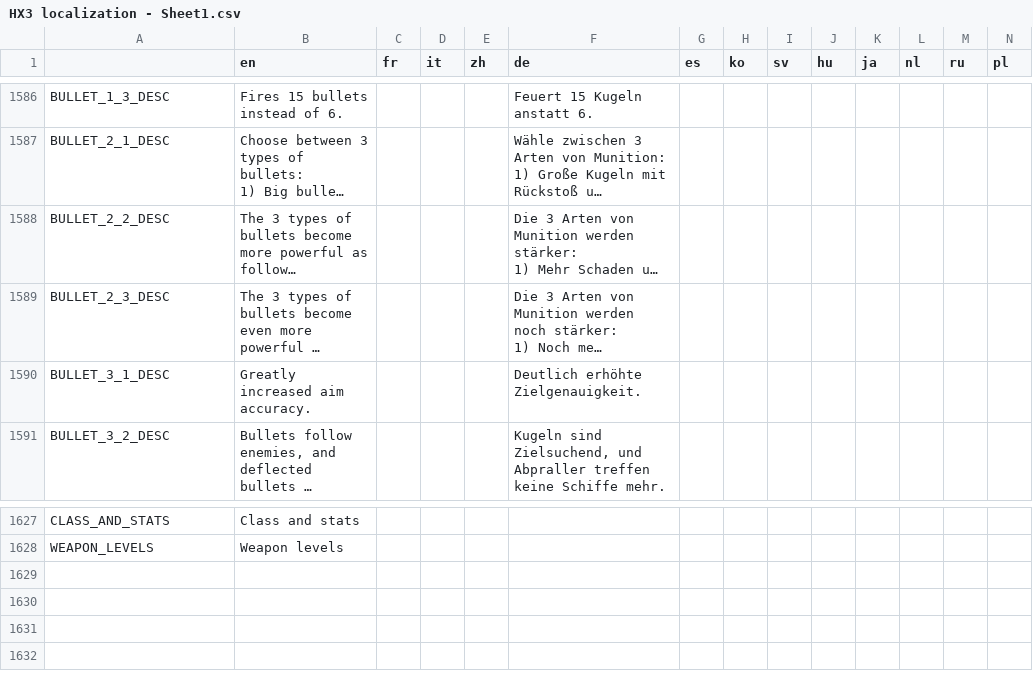
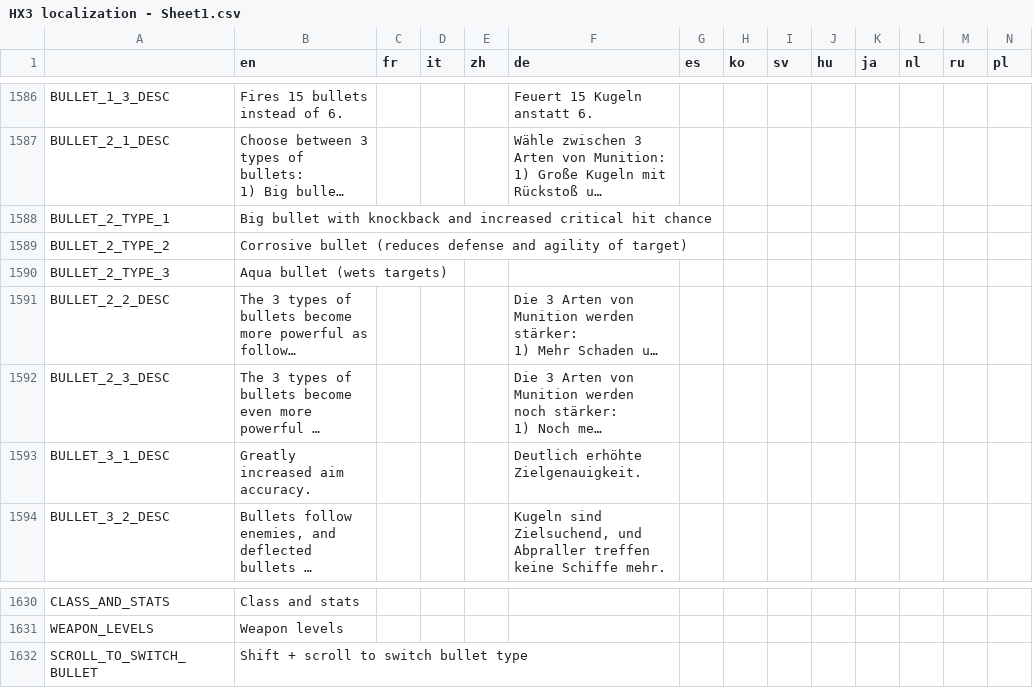
Before and after one commit to Apple0726/helixteus-3, a CSV file: Text/HX3 localization - Sheet1.csv, drawn as a sheet; only a part is shown, gaps mark what is left out; long unchanged cells end in …; the diff names each change by its address in the sheet, - before the commit and + after, or states it on an @@ line.

Commit message:
Add UI to allow player to select a specific bullet (bullet 2nd path)

```diff
--- a/Text/HX3 localization - Sheet1.csv
+++ b/Text/HX3 localization - Sheet1.csv
+row 1588: BULLET_2_TYPE_1 | Big bullet with knockback and increased critical hit chance
+row 1589: BULLET_2_TYPE_2 | Corrosive bullet (reduces defense and agility of target)
+row 1590: BULLET_2_TYPE_3 | Aqua bullet (wets targets)
+row 1632: SCROLL_TO_SWITCH_BULLET | Shift + scroll to switch bullet type
```
Also changed, not shown: 3 other files.
